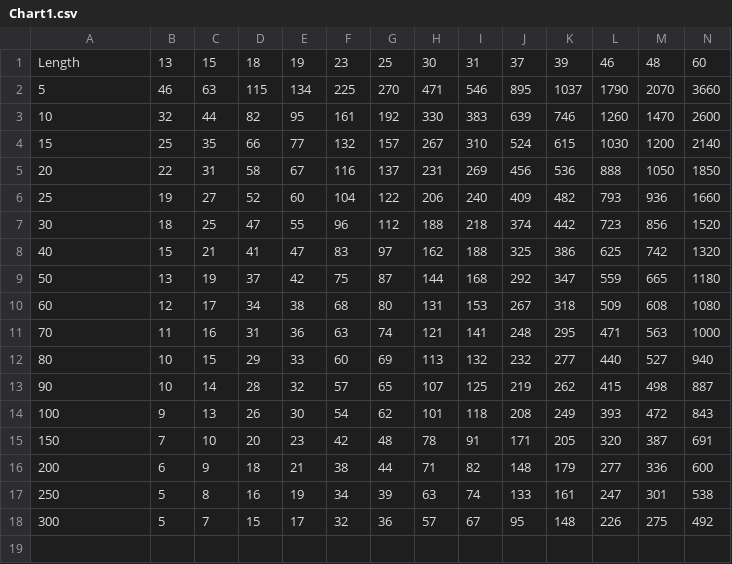
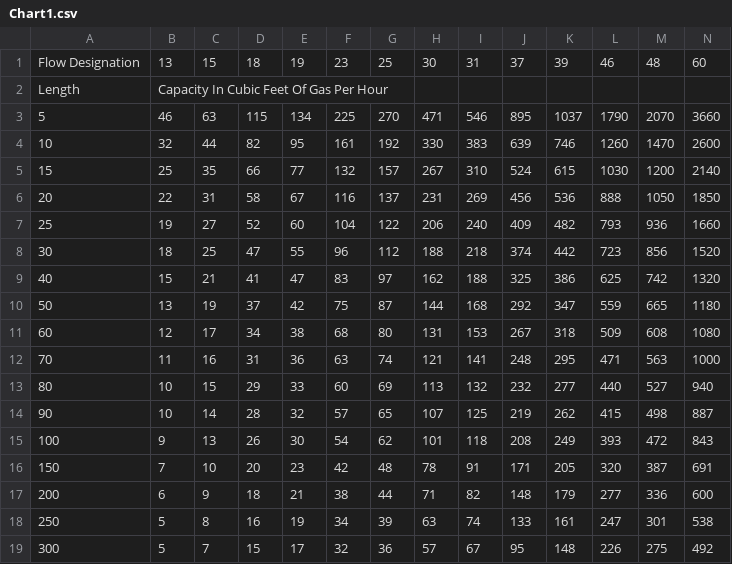
Before and after one commit to gmep-engineers/GMEPPlumbing, a CSV file: GMEPPlumbing/Tools/Charts/Gas/NaturalGas/CorrugatedStainlessSteel/Chart1.csv, drawn as a sheet; only a part is shown; rows hold the shown columns only; the diff names each change by its address in the sheet, - before the commit and + after, or states it on an @@ line.

```diff
--- a/GMEPPlumbing/Tools/Charts/Gas/NaturalGas/CorrugatedStainlessSteel/Chart1.csv
+++ b/GMEPPlumbing/Tools/Charts/Gas/NaturalGas/CorrugatedStainlessSteel/Chart1.csv
-A1: Length
+A1: Flow Designation
+row 2: Length | Capacity In Cubic Feet Of Gas Per Hour
```
Also changed, not shown: GMEPPlumbing/Tools/Charts/Gas/NaturalGas/PolyethylenePlastic/Chart1.csv, GMEPPlumbing/Tools/Charts/Gas/NaturalGas/PolyethylenePlastic/Chart2.csv, 7 other files.
